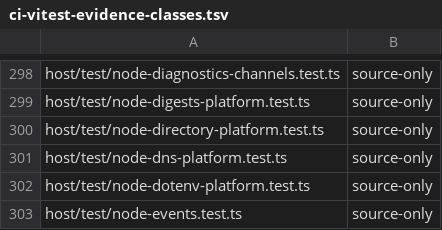
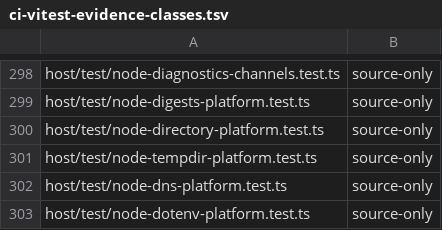
Before and after one commit to Automattic/kandelo, a TSV file: scripts/ci-vitest-evidence-classes.tsv, drawn as a sheet; only a part is shown, gaps mark what is left out; the shorter side is filled out with more unchanged rows.

Commit message:
Node: Own temporary directory creation and disposal
Replace the legacy random-name loop and synchronous async wrappers with
pinned public Node wrappers over actual libc mkdtemp and native FS work.
Share existing recursive removal owners for disposable directory cleanup,
retaining cwd, errors, returned prototypes and disposal symbols.

Verify seven new frontend controls, twelve affected directory/removal
controls, nine portable libc scenarios and four unchanged upstream files
in both native and selected candidate modes. Preserve initial failures.
These controls use explicit native engine/FS boundaries; the changed
guest revision 114 remains uncompiled and lacks four-host validation.
Overall suites and full product rebuilds remain deferred.

Record the current source/evidence checkpoint and expand hash accounting
for existing source dependencies omitted from earlier selected snapshots.
All 19 module families remain incomplete. No accepted platform exclusion
or completed compatibility claim follows from this slice.

```diff
--- a/scripts/ci-vitest-evidence-classes.tsv
+++ b/scripts/ci-vitest-evidence-classes.tsv
@@ -300,2 +300,3 @@ host/test/node-digests-platform.test.ts	source-only
 host/test/node-directory-platform.test.ts	source-only
+host/test/node-tempdir-platform.test.ts	source-only
 host/test/node-dns-platform.test.ts	source-only
```
Also changed, not shown: 29 other files.
